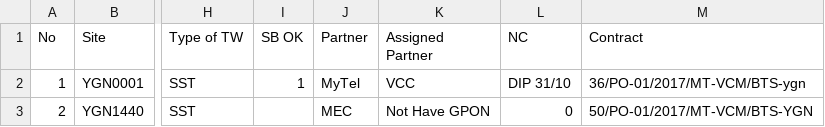
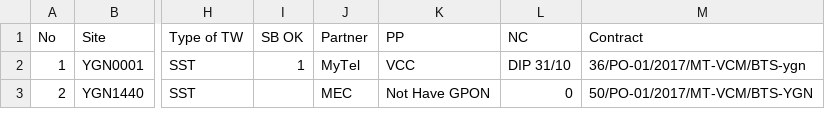
Before and after one commit to Phyohankyaw761/site-info, a CSV file: data.csv, drawn as a sheet; only a part is shown, gaps mark what is left out; the diff names each change by its address in the sheet, - before the commit and + after, or states it on an @@ line.

```diff
--- a/data.csv
+++ b/data.csv
-K1: Assigned Partner
+K1: PP
```
Also changed, not shown: 1 other file.
